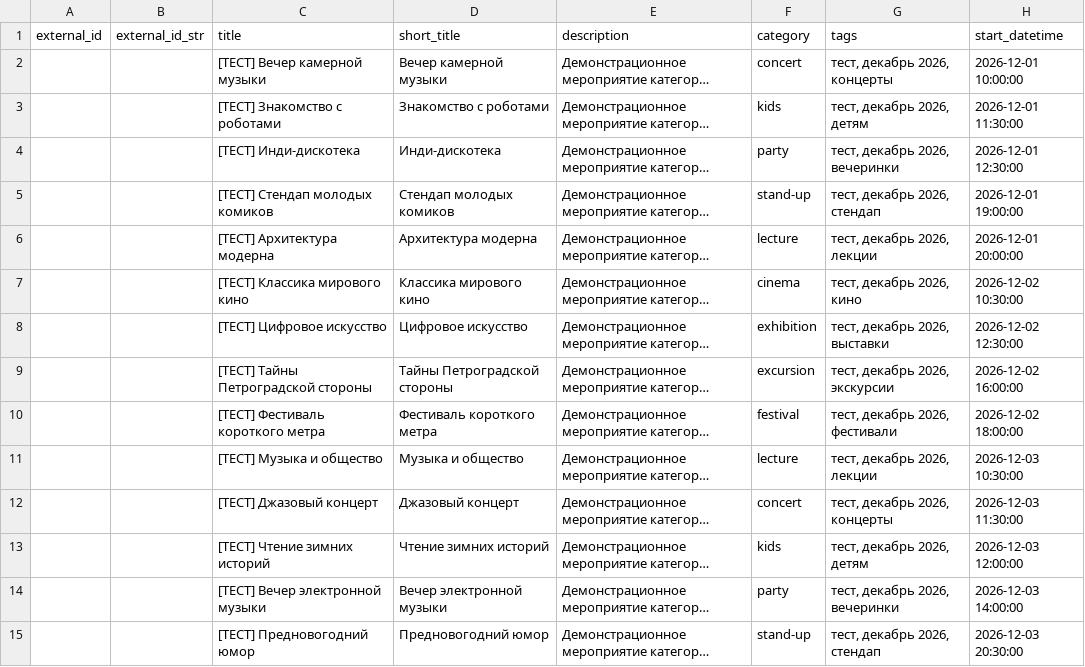
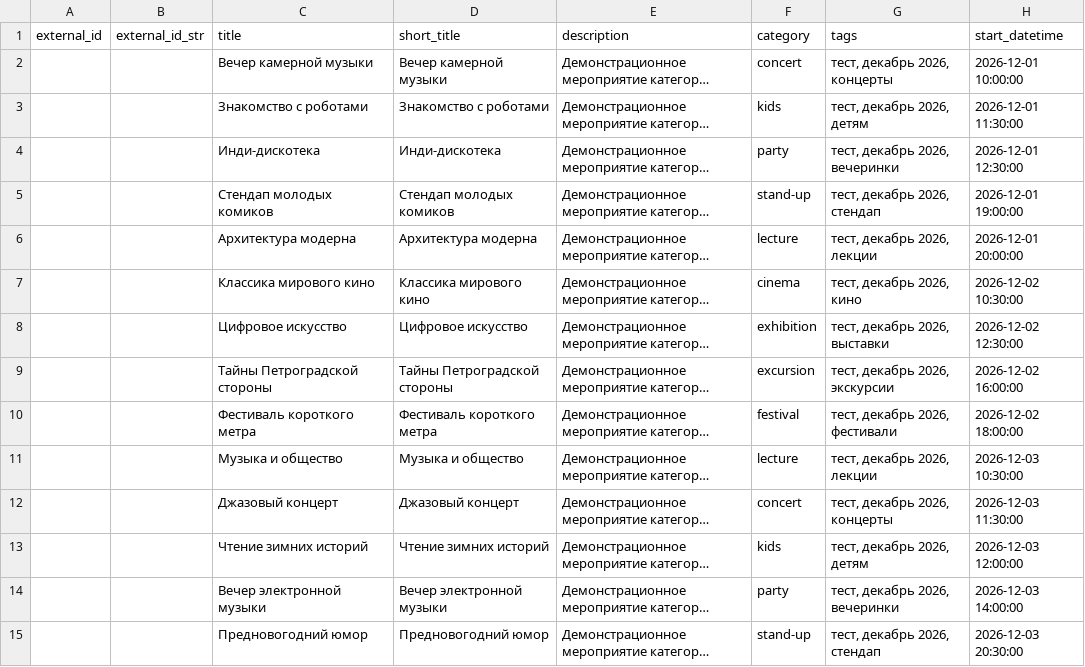
Before and after one commit to tochnonemasha/afisha-spb, a CSV file: events_december_2026.csv, drawn as a sheet; only a part is shown; long unchanged cells end in …; the diff covers the shown part only; the diff names each change by its address in the sheet, - before the commit and + after, or states it on an @@ line.

Commit message:
Update events_december_2026.csv

```diff
--- a/events_december_2026.csv
+++ b/events_december_2026.csv
-C2 (title): [ТЕСТ] Вечер камерной музыки
+C2 (title): Вечер камерной музыки
-C3 (title): [ТЕСТ] Знакомство с роботами
+C3 (title): Знакомство с роботами
-C4 (title): [ТЕСТ] Инди-дискотека
+C4 (title): Инди-дискотека
-C5 (title): [ТЕСТ] Стендап молодых комиков
+C5 (title): Стендап молодых комиков
-C6 (title): [ТЕСТ] Архитектура модерна
+C6 (title): Архитектура модерна
-C7 (title): [ТЕСТ] Классика мирового кино
+C7 (title): Классика мирового кино
-C8 (title): [ТЕСТ] Цифровое искусство
+C8 (title): Цифровое искусство
-C9 (title): [ТЕСТ] Тайны Петроградской стороны
+C9 (title): Тайны Петроградской стороны
-C10 (title): [ТЕСТ] Фестиваль короткого метра
+C10 (title): Фестиваль короткого метра
-C11 (title): [ТЕСТ] Музыка и общество
+C11 (title): Музыка и общество
-C12 (title): [ТЕСТ] Джазовый концерт
+C12 (title): Джазовый концерт
-C13 (title): [ТЕСТ] Чтение зимних историй
+C13 (title): Чтение зимних историй
-C14 (title): [ТЕСТ] Вечер электронной музыки
+C14 (title): Вечер электронной музыки
-C15 (title): [ТЕСТ] Предновогодний юмор
+C15 (title): Предновогодний юмор
```
Also changed, not shown: 130 edited cells elsewhere in this file.
